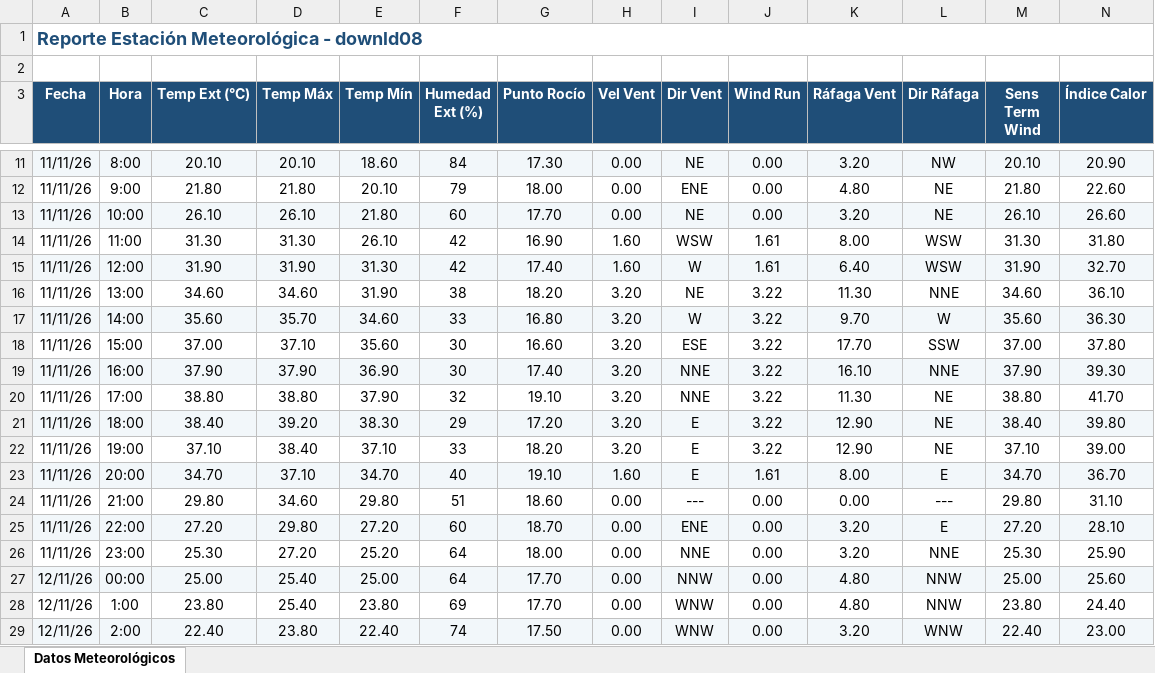
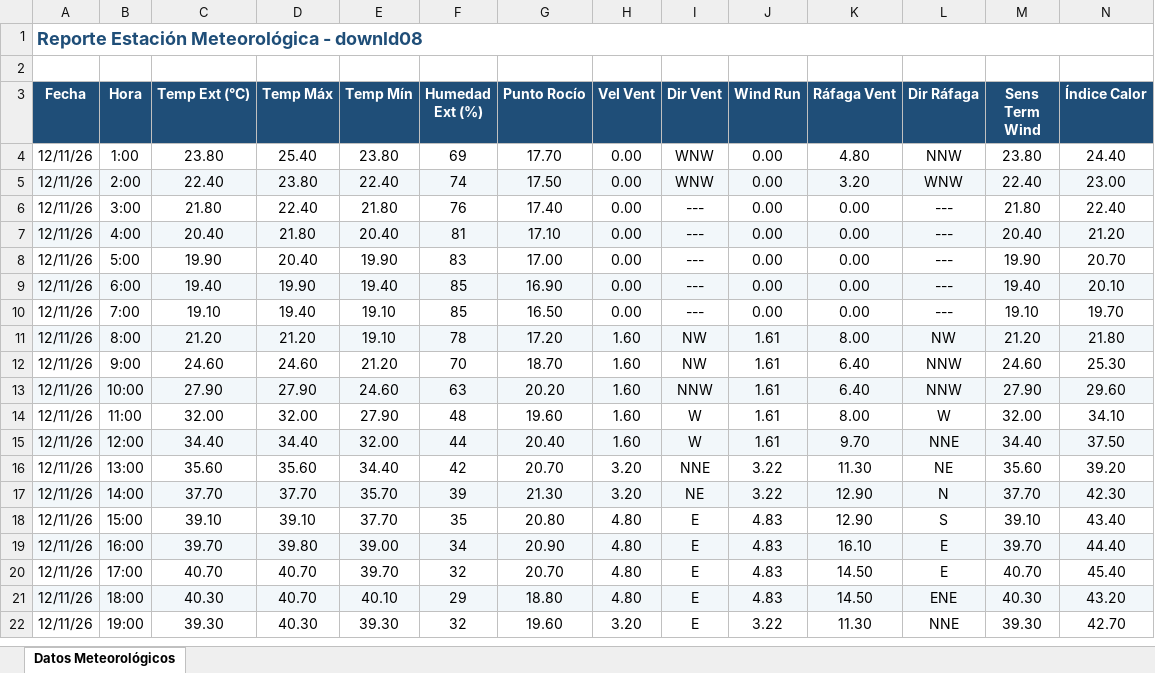
Before and after one commit to intasalta/ema_elgalpon, an Excel workbook: downld08.xlsx, sheet Datos Meteorológicos, drawn as a sheet; only a part is shown, gaps mark what is left out; the shorter side is filled out with more unchanged rows; values as stored, in another font and other column widths than the file's, no borders; removed rows and columns are numbered as before the commit, all else as after; rows hold the shown columns only; the diff covers the shown part only; the diff names each change by its address in the sheet, - before the commit and + after, or states it on an @@ line.

```diff
--- a/downld08.xlsx (sheet Datos Meteorológicos)
+++ b/downld08.xlsx (sheet Datos Meteorológicos)
-row 11: 11/11/26 | 8:00 | 20.10 | 20.10 | 18.60 | 84 | 17.30 | 0.00 | NE | 0.00 | 3.20 | NW | 20.10 | 20.90
-row 12: 11/11/26 | 9:00 | 21.80 | 21.80 | 20.10 | 79 | 18.00 | 0.00 | ENE | 0.00 | 4.80 | NE | 21.80 | 22.60
-row 13: 11/11/26 | 10:00 | 26.10 | 26.10 | 21.80 | 60 | 17.70 | 0.00 | NE | 0.00 | 3.20 | NE | 26.10 | 26.60
-row 14: 11/11/26 | 11:00 | 31.30 | 31.30 | 26.10 | 42 | 16.90 | 1.60 | WSW | 1.61 | 8.00 | WSW | 31.30 | 31.80
-row 15: 11/11/26 | 12:00 | 31.90 | 31.90 | 31.30 | 42 | 17.40 | 1.60 | W | 1.61 | 6.40 | WSW | 31.90 | 32.70
-row 16: 11/11/26 | 13:00 | 34.60 | 34.60 | 31.90 | 38 | 18.20 | 3.20 | NE | 3.22 | 11.30 | NNE | 34.60 | 36.10
-row 17: 11/11/26 | 14:00 | 35.60 | 35.70 | 34.60 | 33 | 16.80 | 3.20 | W | 3.22 | 9.70 | W | 35.60 | 36.30
-row 18: 11/11/26 | 15:00 | 37.00 | 37.10 | 35.60 | 30 | 16.60 | 3.20 | ESE | 3.22 | 17.70 | SSW | 37.00 | 37.80
-row 19: 11/11/26 | 16:00 | 37.90 | 37.90 | 36.90 | 30 | 17.40 | 3.20 | NNE | 3.22 | 16.10 | NNE | 37.90 | 39.30
-row 20: 11/11/26 | 17:00 | 38.80 | 38.80 | 37.90 | 32 | 19.10 | 3.20 | NNE | 3.22 | 11.30 | NE | 38.80 | 41.70
-row 21: 11/11/26 | 18:00 | 38.40 | 39.20 | 38.30 | 29 | 17.20 | 3.20 | E | 3.22 | 12.90 | NE | 38.40 | 39.80
-row 22: 11/11/26 | 19:00 | 37.10 | 38.40 | 37.10 | 33 | 18.20 | 3.20 | E | 3.22 | 12.90 | NE | 37.10 | 39.00
-row 23: 11/11/26 | 20:00 | 34.70 | 37.10 | 34.70 | 40 | 19.10 | 1.60 | E | 1.61 | 8.00 | E | 34.70 | 36.70
-row 24: 11/11/26 | 21:00 | 29.80 | 34.60 | 29.80 | 51 | 18.60 | 0.00 | --- | 0.00 | 0.00 | --- | 29.80 | 31.10
-row 25: 11/11/26 | 22:00 | 27.20 | 29.80 | 27.20 | 60 | 18.70 | 0.00 | ENE | 0.00 | 3.20 | E | 27.20 | 28.10
-row 26: 11/11/26 | 23:00 | 25.30 | 27.20 | 25.20 | 64 | 18.00 | 0.00 | NNE | 0.00 | 3.20 | NNE | 25.30 | 25.90
-row 27: 12/11/26 | 00:00 | 25.00 | 25.40 | 25.00 | 64 | 17.70 | 0.00 | NNW | 0.00 | 4.80 | NNW | 25.00 | 25.60
```
Also changed, not shown: 1 added row and 7 removed rows elsewhere in this sheet, downld02.xlsx, 2 other files.
